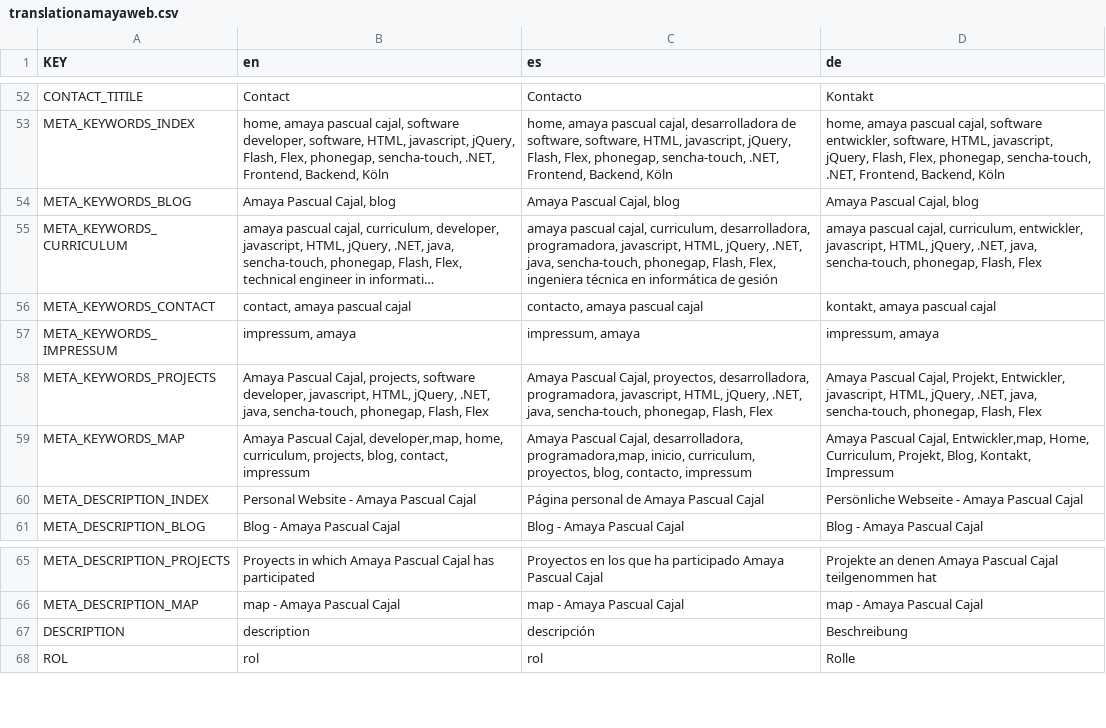
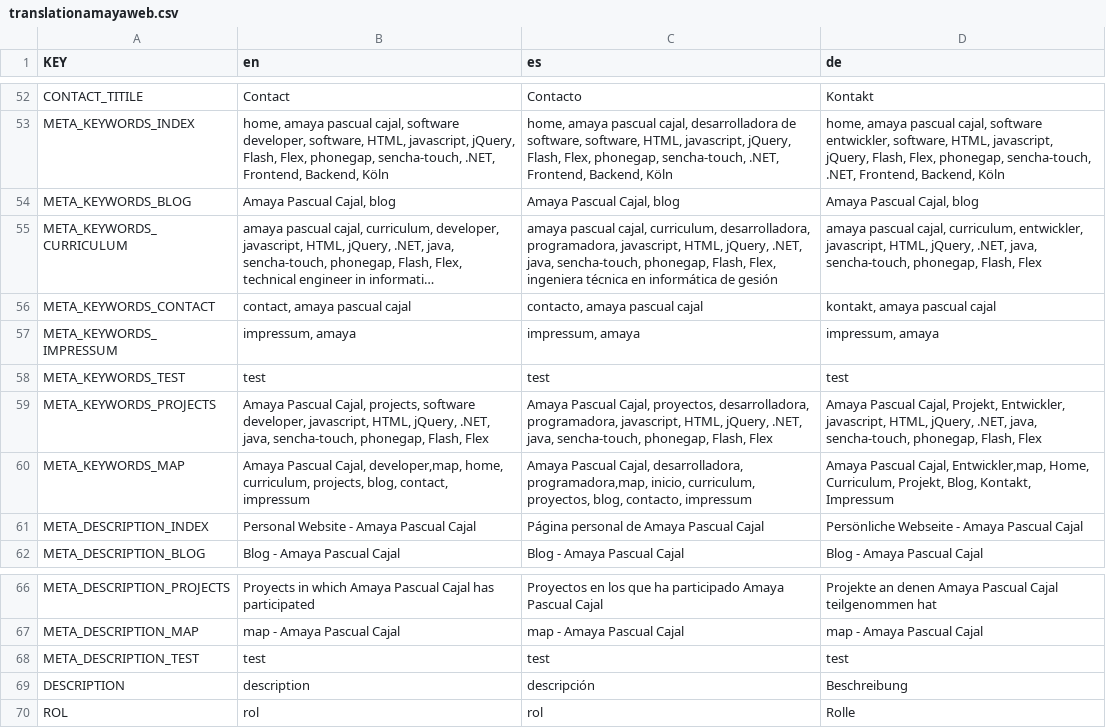
Before and after one commit to Amaya-88/mywebsite, a CSV file: data/translationamayaweb.csv, drawn as a sheet; only a part is shown, gaps mark what is left out; long unchanged cells end in …; the diff names each change by its address in the sheet, - before the commit and + after, or states it on an @@ line.

```diff
--- a/data/translationamayaweb.csv
+++ b/data/translationamayaweb.csv
+row 58: META_KEYWORDS_TEST | test | test | test
+row 68: META_DESCRIPTION_TEST | test | test | test
```
Also changed, not shown: 11 other files.
